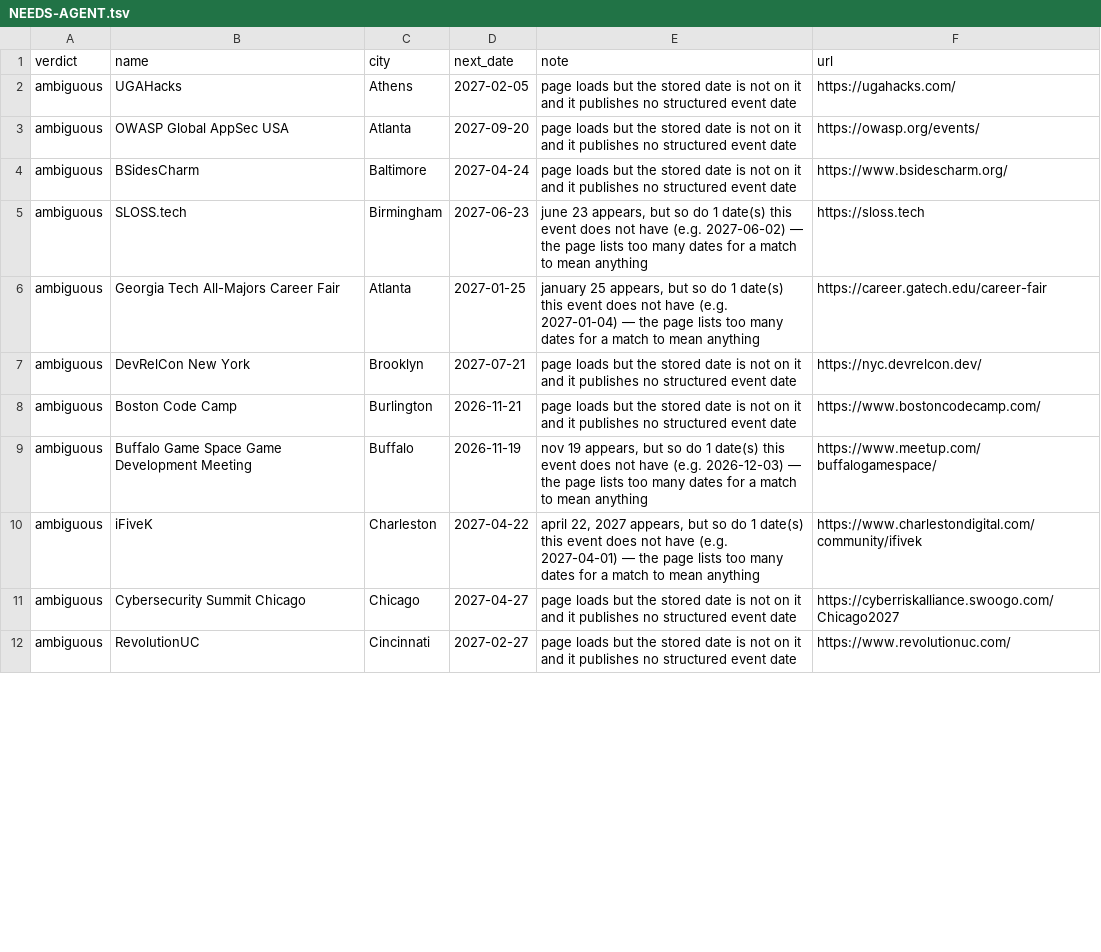
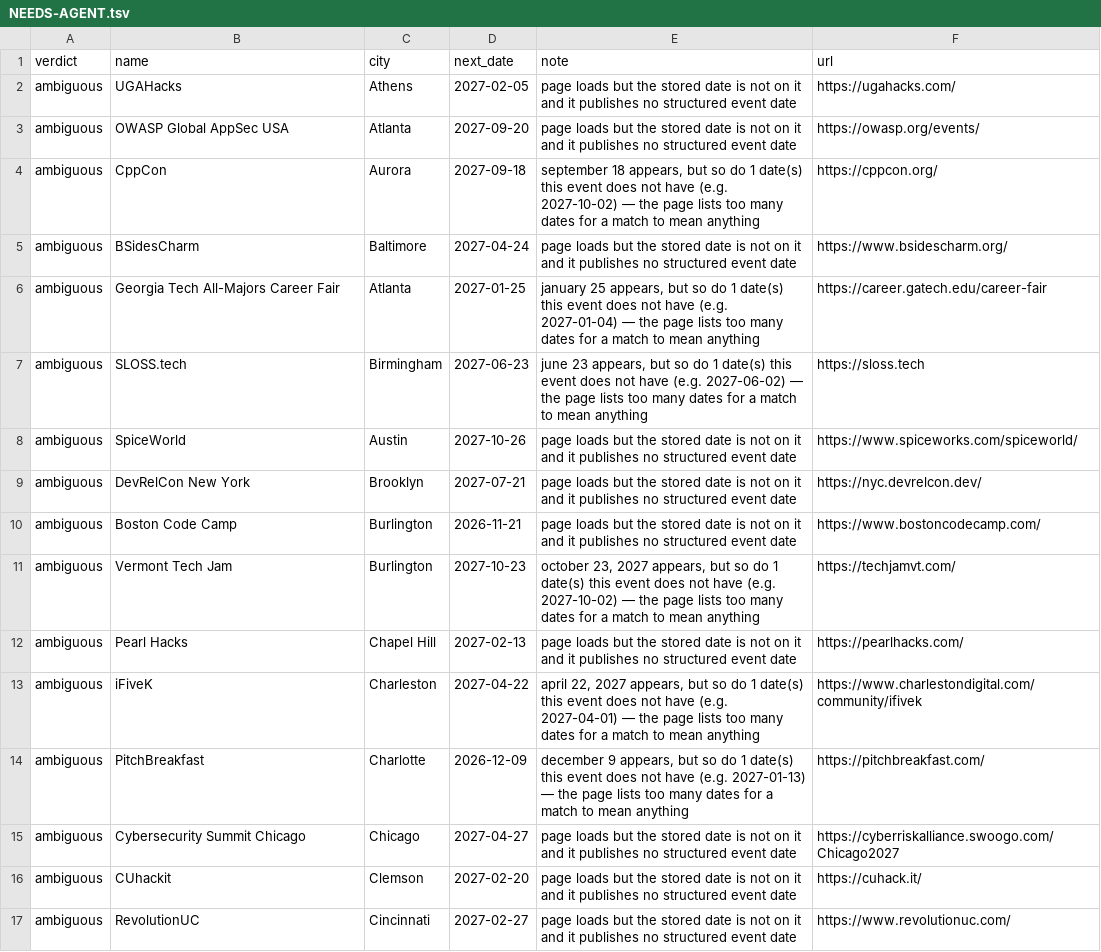
Before and after one commit to Burhan3737/connectWithTechies, a TSV file: data/review/NEEDS-AGENT.tsv, drawn as a sheet; only a part is shown; the diff covers the shown part only.

Commit message:
Refresh event data, Nov 21 cycle
Weekly discovery plus the curated re-check. 18812 events across 1135
cities; curated events 1147 -> 1168.

- Rechecks (62 rows): 43 confirmed, 10 corrected, 9 blocked. Venture
  Cafe Phoenix moves to Jan 7 (closed Thursdays through December); HLTH
  USA, Florida Technology Summit, Vermont Tech Jam, VGLX and Taste of IT
  get their 2027 dates.
- 22 events added: 12 from searching 10 cities, 10 returning events.
- Vibe Coding Con (Las Vegas) removed: its 2026 edition was cancelled.
- Proposed Techstars Demo Day moves rejected: the page date was the
  accelerator start, not the demo day.
- 15 non-tech organisers retired from the feed (socials, clubs, arts and
  civil-engineering groups), taking down 51 events; 13 organisers followed.

Audit 2026-11-21-i1: 0 blocking, 2 warnings, both deferred for a policy
decision.

```diff
--- a/data/review/NEEDS-AGENT.tsv
+++ b/data/review/NEEDS-AGENT.tsv
@@ -3,10 +3,15 @@ ambiguous	UGAHacks	Athens	2027-02-05	page loads but the stored date is not on it
 ambiguous	OWASP Global AppSec USA	Atlanta	2027-09-20	page loads but the stored date is not on it and it publishes no structured event date	https://owasp.org/events/
+ambiguous	CppCon	Aurora	2027-09-18	"september 18" appears, but so do 1 date(s) this event does not have (e.g. 2027-10-02) — the page lists too many dates for a match to mean anything	https://cppcon.org/
 ambiguous	BSidesCharm	Baltimore	2027-04-24	page loads but the stored date is not on it and it publishes no structured event date	https://www.bsidescharm.org/
+ambiguous	Georgia Tech All-Majors Career Fair	Atlanta	2027-01-25	"january 25" appears, but so do 1 date(s) this event does not have (e.g. 2027-01-04) — the page lists too many dates for a match to mean anything	https://career.gatech.edu/career-fair
 ambiguous	SLOSS.tech	Birmingham	2027-06-23	"june 23" appears, but so do 1 date(s) this event does not have (e.g. 2027-06-02) — the page lists too many dates for a match to mean anything	https://sloss.tech
-ambiguous	Georgia Tech All-Majors Career Fair	Atlanta	2027-01-25	"january 25" appears, but so do 1 date(s) this event does not have (e.g. 2027-01-04) — the page lists too many dates for a match to mean anything	https://career.gatech.edu/career-fair
+ambiguous	SpiceWorld	Austin	2027-10-26	page loads but the stored date is not on it and it publishes no structured event date	https://www.spiceworks.com/spiceworld/
 ambiguous	DevRelCon New York	Brooklyn	2027-07-21	page loads but the stored date is not on it and it publishes no structured event date	https://nyc.devrelcon.dev/
 ambiguous	Boston Code Camp	Burlington	2026-11-21	page loads but the stored date is not on it and it publishes no structured event date	https://www.bostoncodecamp.com/
-ambiguous	Buffalo Game Space Game Development Meeting	Buffalo	2026-11-19	"nov 19" appears, but so do 1 date(s) this event does not have (e.g. 2026-12-03) — the page lists too many dates for a match to mean anything	https://www.meetup.com/buffalogamespace/
+ambiguous	Vermont Tech Jam	Burlington	2027-10-23	"october 23, 2027" appears, but so do 1 date(s) this event does not have (e.g. 2027-10-02) — the page lists too many dates for a match to mean anything	https://techjamvt.com/
+ambiguous	Pearl Hacks	Chapel Hill	2027-02-13	page loads but the stored date is not on it and it publishes no structured event date	https://pearlhacks.com/
 ambiguous	iFiveK	Charleston	2027-04-22	"april 22, 2027" appears, but so do 1 date(s) this event does not have (e.g. 2027-04-01) — the page lists too many dates for a match to mean anything	https://www.charlestondigital.com/community/ifivek
+ambiguous	PitchBreakfast	Charlotte	2026-12-09	"december 9" appears, but so do 1 date(s) this event does not have (e.g. 2027-01-13) — the page lists too many dates for a match to mean anything	https://pitchbreakfast.com/
 ambiguous	Cybersecurity Summit Chicago	Chicago	2027-04-27	page loads but the stored date is not on it and it publishes no structured event date	https://cyberriskalliance.swoogo.com/Chicago2027
+ambiguous	CUhackit	Clemson	2027-02-20	page loads but the stored date is not on it and it publishes no structured event date	https://cuhack.it/
 ambiguous	RevolutionUC	Cincinnati	2027-02-27	page loads but the stored date is not on it and it publishes no structured event date	https://www.revolutionuc.com/
```
Also changed, not shown: 9 added rows, 5 removed rows, 3 moved rows and 6 edited cells elsewhere in this file, 41 other files.
